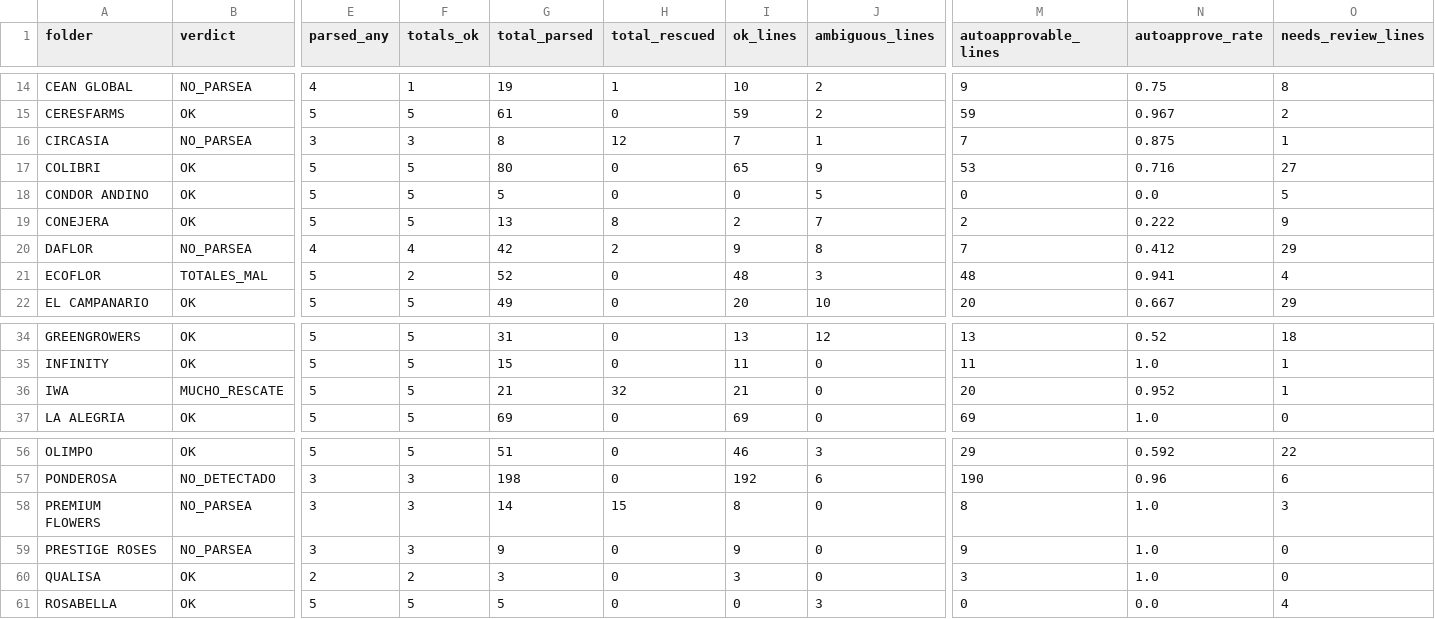
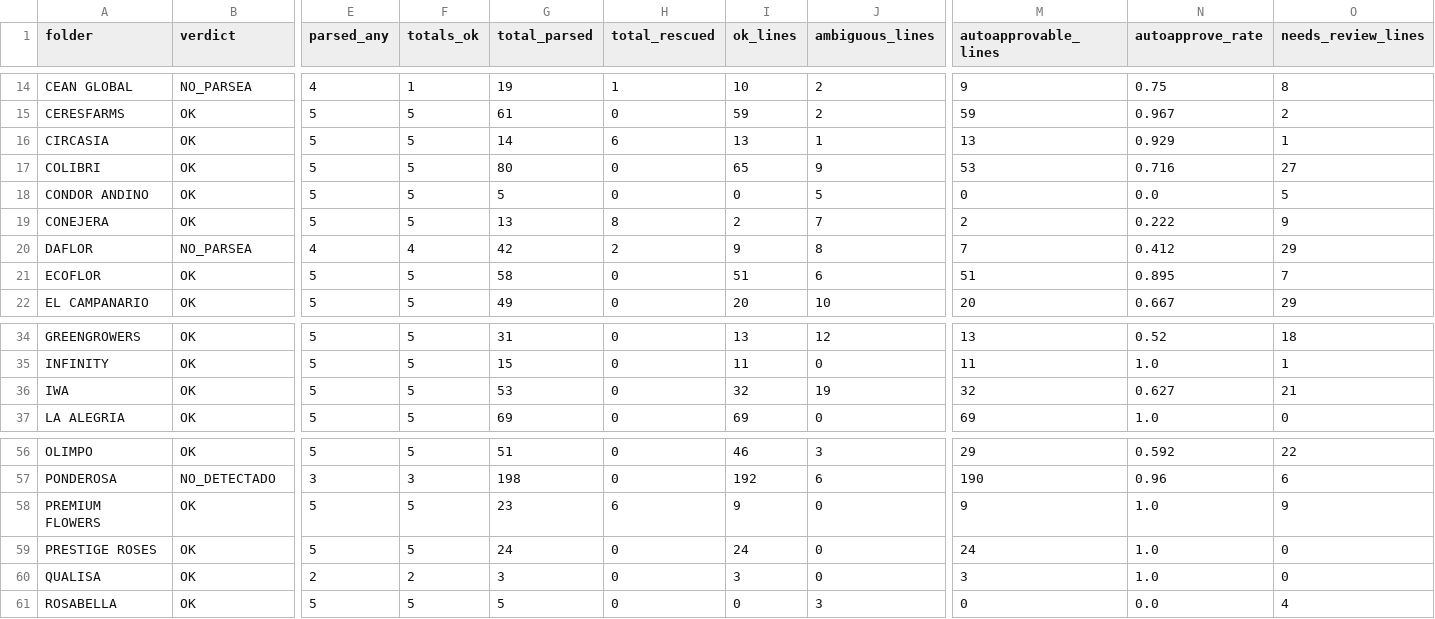
Before and after one commit to diegopereira7/VeraTrans, a CSV file: auto_learn_report.csv, drawn as a sheet; only a part is shown, gaps mark what is left out; the diff covers the shown part only; the diff names each change by its address in the sheet, - before the commit and + after, or states it on an @@ line.

```diff
--- a/auto_learn_report.csv
+++ b/auto_learn_report.csv
-B16 (verdict): NO_PARSEA
+B16 (verdict): OK
-E16 (parsed_any): 3
+E16 (parsed_any): 5
-F16 (totals_ok): 3
+F16 (totals_ok): 5
-G16 (total_parsed): 8
+G16 (total_parsed): 14
-H16 (total_rescued): 12
+H16 (total_rescued): 6
-I16 (ok_lines): 7
+I16 (ok_lines): 13
-M16 (autoapprovable_lines): 7
+M16 (autoapprovable_lines): 13
-N16 (autoapprove_rate): 0.875
+N16 (autoapprove_rate): 0.929
-B21 (verdict): TOTALES_MAL
+B21 (verdict): OK
-F21 (totals_ok): 2
+F21 (totals_ok): 5
-G21 (total_parsed): 52
+G21 (total_parsed): 58
-I21 (ok_lines): 48
+I21 (ok_lines): 51
-J21 (ambiguous_lines): 3
+J21 (ambiguous_lines): 6
-M21 (autoapprovable_lines): 48
+M21 (autoapprovable_lines): 51
-N21 (autoapprove_rate): 0.941
+N21 (autoapprove_rate): 0.895
-O21 (needs_review_lines): 4
+O21 (needs_review_lines): 7
-B36 (verdict): MUCHO_RESCATE
+B36 (verdict): OK
-G36 (total_parsed): 21
+G36 (total_parsed): 53
-H36 (total_rescued): 32
+H36 (total_rescued): 0
-I36 (ok_lines): 21
+I36 (ok_lines): 32
-J36 (ambiguous_lines): 0
+J36 (ambiguous_lines): 19
-M36 (autoapprovable_lines): 20
+M36 (autoapprovable_lines): 32
-N36 (autoapprove_rate): 0.952
+N36 (autoapprove_rate): 0.627
-O36 (needs_review_lines): 1
+O36 (needs_review_lines): 21
-B58:B59 (verdict): NO_PARSEA
+B58:B59 (verdict): OK
-E58:E59 (parsed_any): 3
+E58:E59 (parsed_any): 5
-F58:F59 (totals_ok): 3
+F58:F59 (totals_ok): 5
-G58 (total_parsed): 14
+G58 (total_parsed): 23
-H58 (total_rescued): 15
+H58 (total_rescued): 6
-I58 (ok_lines): 8
+I58 (ok_lines): 9
-M58 (autoapprovable_lines): 8
+M58 (autoapprovable_lines): 9
-O58 (needs_review_lines): 3
+O58 (needs_review_lines): 9
-G59 (total_parsed): 9
+G59 (total_parsed): 24
-I59 (ok_lines): 9
+I59 (ok_lines): 24
-M59 (autoapprovable_lines): 9
+M59 (autoapprovable_lines): 24
```
Also changed, not shown: 16 edited cells elsewhere in this file, 11 other files.
